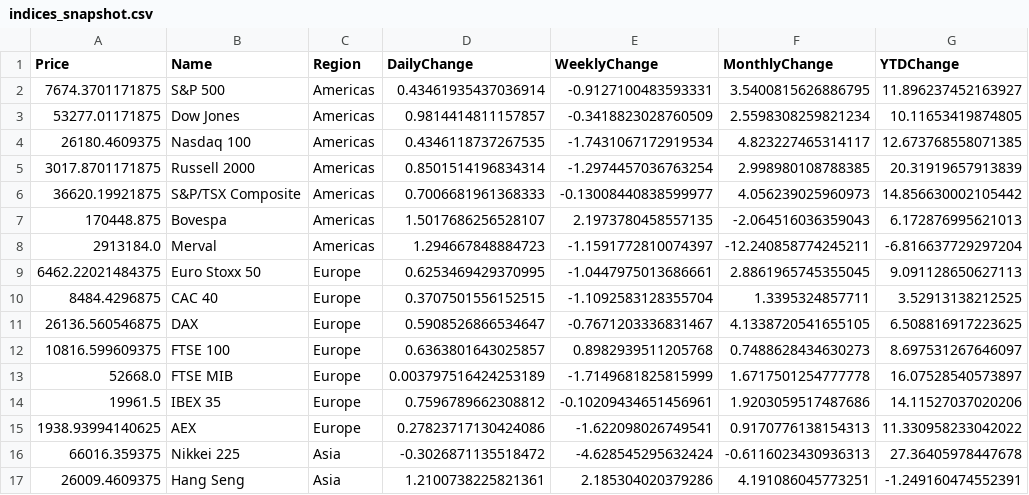
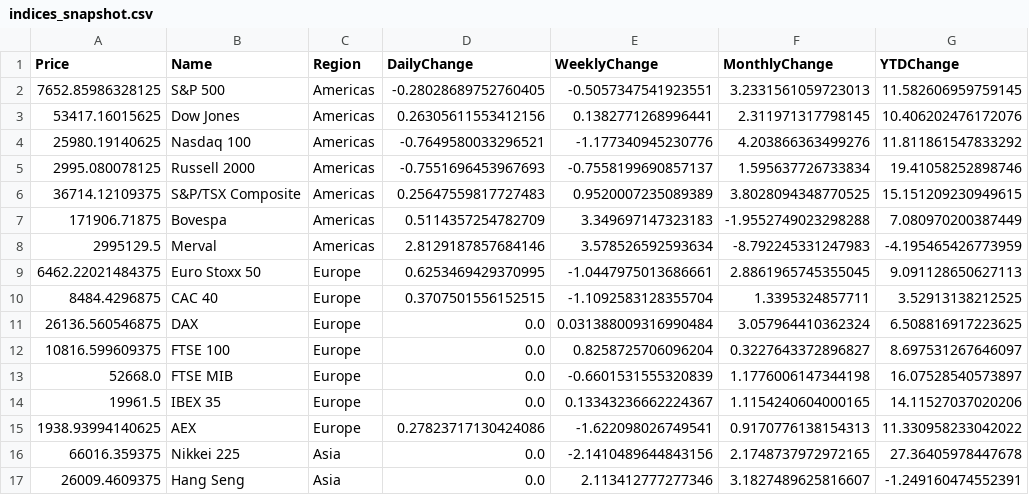
Before and after one commit to dalmeidauriay-ai/cross_market_dashboard, a CSV file: data/processed/indices_snapshot.csv, drawn as a sheet; only a part is shown; the diff covers the shown part only.

```diff
--- a/data/processed/indices_snapshot.csv
+++ b/data/processed/indices_snapshot.csv
@@ -1,17 +1,17 @@
 Price,Name,Region,DailyChange,WeeklyChange,MonthlyChange,YTDChange
-7674.3701171875,S&P 500,Americas,0.43461935437036914,-0.9127100483593331,3.5400815626886795,11.896237452163927
-53277.01171875,Dow Jones,Americas,0.9814414811157857,-0.3418823028760509,2.5598308259821234,10.11653419874805
-26180.4609375,Nasdaq 100,Americas,0.4346118737267535,-1.7431067172919534,4.823227465314117,12.673768558071385
-3017.8701171875,Russell 2000,Americas,0.8501514196834314,-1.2974457036763254,2.998980108788385,20.31919657913839
-36620.19921875,S&P/TSX Composite,Americas,0.7006681961368333,-0.13008440838599977,4.056239025960973,14.856630002105442
-170448.875,Bovespa,Americas,1.5017686256528107,2.1973780458557135,-2.064516036359043,6.172876995621013
-2913184.0,Merval,Americas,1.294667848884723,-1.1591772810074397,-12.240858774245211,-6.816637729297204
+7652.85986328125,S&P 500,Americas,-0.28028689752760405,-0.5057347541923551,3.2331561059723013,11.582606959759145
+53417.16015625,Dow Jones,Americas,0.26305611553412156,0.1382771268996441,2.311971317798145,10.406202476172076
+25980.19140625,Nasdaq 100,Americas,-0.7649580033296521,-1.177340945230776,4.203866363499276,11.811861547833292
+2995.080078125,Russell 2000,Americas,-0.7551696453967693,-0.7558199690857137,1.595637726733834,19.41058252898746
+36714.12109375,S&P/TSX Composite,Americas,0.25647559817727483,0.9520007235089389,3.8028094348770525,15.151209230949615
+171906.71875,Bovespa,Americas,0.5114357254782709,3.349697147323183,-1.9552749023298288,7.080970200387449
+2995129.5,Merval,Americas,2.8129187857684146,3.578526592593634,-8.792245331247983,-4.195465426773959
 6462.22021484375,Euro Stoxx 50,Europe,0.6253469429370995,-1.0447975013686661,2.8861965745355045,9.091128650627113
 8484.4296875,CAC 40,Europe,0.3707501556152515,-1.1092583128355704,1.3395324857711,3.52913138212525
-26136.560546875,DAX,Europe,0.5908526866534647,-0.7671203336831467,4.1338720541655105,6.508816917223625
-10816.599609375,FTSE 100,Europe,0.6363801643025857,0.8982939511205768,0.7488628434630273,8.697531267646097
-52668.0,FTSE MIB,Europe,0.003797516424253189,-1.7149681825815999,1.6717501254777778,16.07528540573897
-19961.5,IBEX 35,Europe,0.7596789662308812,-0.10209434651456961,1.9203059517487686,14.11527037020206
+26136.560546875,DAX,Europe,0.0,0.031388009316990484,3.057964410362324,6.508816917223625
+10816.599609375,FTSE 100,Europe,0.0,0.8258725706096204,0.3227643372896827,8.697531267646097
+52668.0,FTSE MIB,Europe,0.0,-0.6601531555320839,1.1776006147344198,16.07528540573897
+19961.5,IBEX 35,Europe,0.0,0.13343236662224367,1.1154240604000165,14.11527037020206
 1938.93994140625,AEX,Europe,0.27823717130424086,-1.622098026749541,0.9170776138154313,11.330958233042022
-66016.359375,Nikkei 225,Asia,-0.3026871135518472,-4.628545295632424,-0.6116023430936313,27.36405978447678
-26009.4609375,Hang Seng,Asia,1.2100738225821361,2.185304020379286,4.191086045773251,-1.249160474552391
+66016.359375,Nikkei 225,Asia,0.0,-2.1410489644843156,2.1748737972972165,27.36405978447678
+26009.4609375,Hang Seng,Asia,0.0,2.113412777277346,3.1827489625816607,-1.249160474552391
```
Also changed, not shown: 12 edited cells elsewhere in this file, data/processed/stocks_snapshot.csv, data/processed/us_yields.csv, 24 other files.
